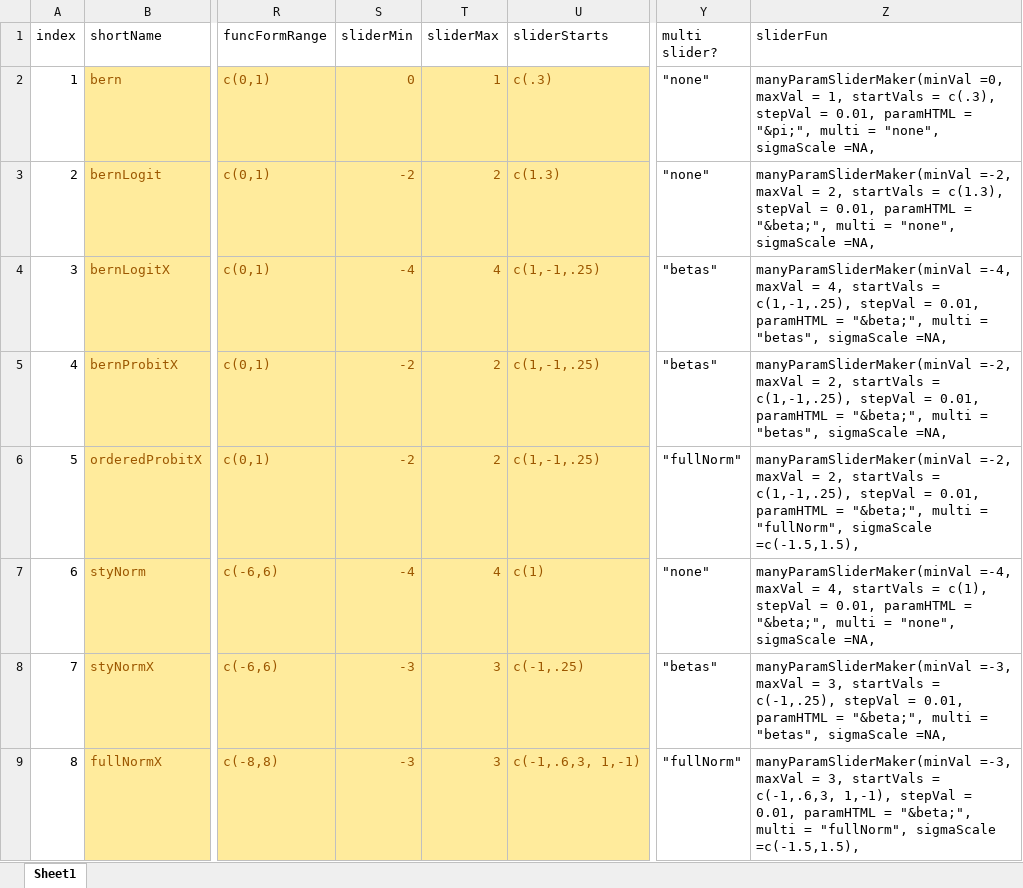
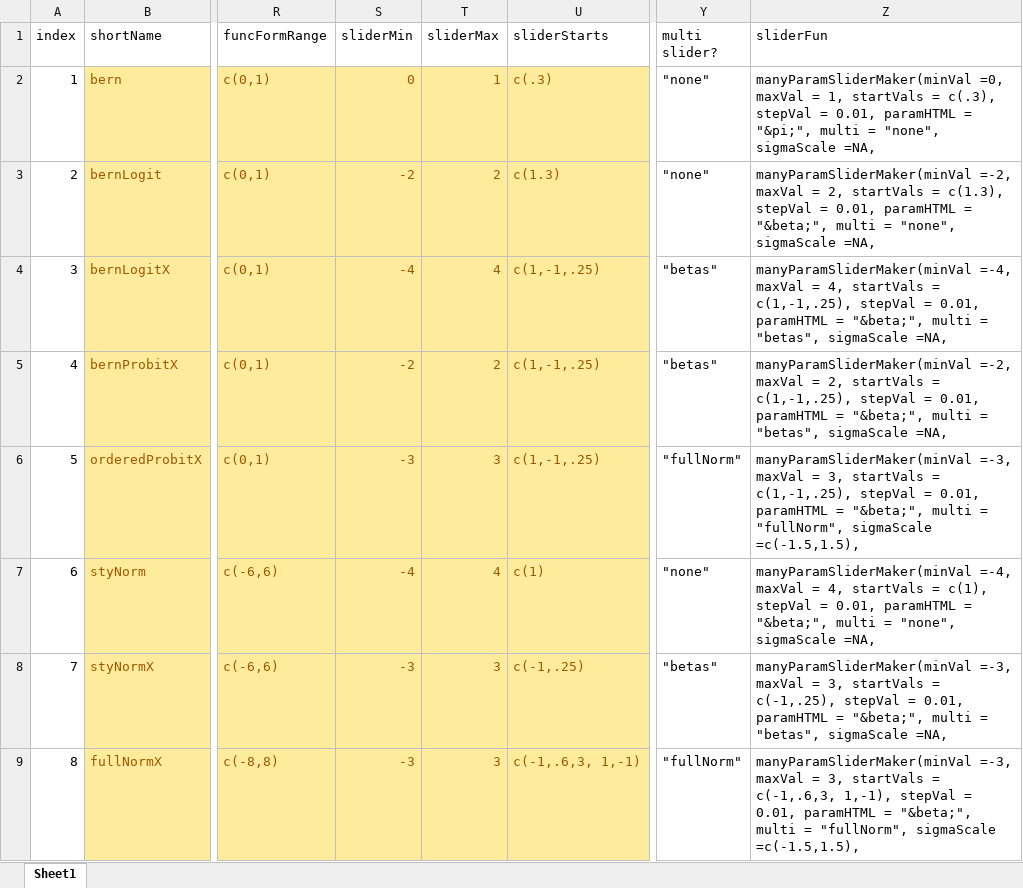
Before and after one commit to iqss-research/2k1-in-silico, an Excel workbook: Config/DistrNames.xlsx, sheet Sheet1, drawn as a sheet; only a part is shown, gaps mark what is left out; values as stored, in another font and other column widths than the file's, no borders; the diff names each change by its address in the sheet, - before the commit and + after, or states it on an @@ line.

```diff
--- a/Config/DistrNames.xlsx (sheet Sheet1)
+++ b/Config/DistrNames.xlsx (sheet Sheet1)
-S6 (sliderMin): -2
+S6 (sliderMin): -3
-T6 (sliderMax): 2
+T6 (sliderMax): 3
-Z6 (sliderFun): manyParamSliderMaker(minVal =-2, maxVal = 2, startVals =…
+Z6 (sliderFun): manyParamSliderMaker(minVal =-3, maxVal = 3, startVals =…
```
Also changed, not shown: 4 other files.
